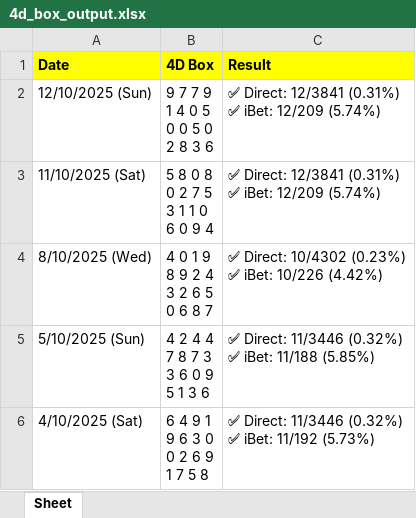
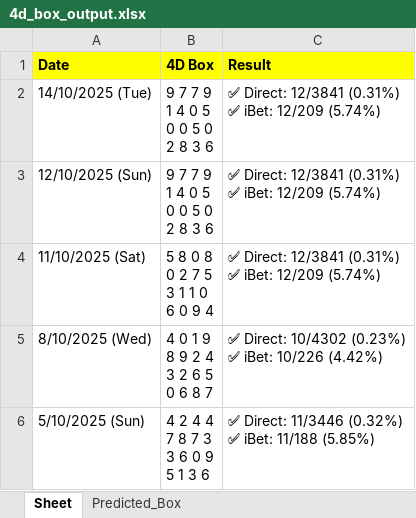
Before and after one commit to apiusage/sg-4d-json, an Excel workbook: 4d_box_output.xlsx, sheet Sheet, drawn as a sheet; only a part is shown; the shorter side is filled out with more unchanged rows; values as stored, in another font and other column widths than the file's, no borders; ↵ is a line break in a cell; the diff names each change by its address in the sheet, - before the commit and + after, or states it on an @@ line.

```diff
--- a/4d_box_output.xlsx (sheet Sheet)
+++ b/4d_box_output.xlsx (sheet Sheet)
+sheet tab: Predicted_Box
+row 2: 14/10/2025 (Tue) | 9 7 7 9 ↵ 1 4 0 5 ↵ 0 0 5 0 ↵ 2 8 3 6 | ✅ Direct: 12/3841 (0.31%) ↵ ✅ iBet: 12/209 (5.74%)
```
Also changed, not shown: 1 other file.
